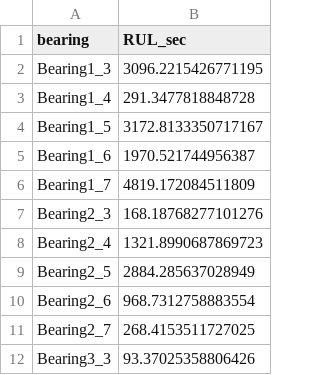
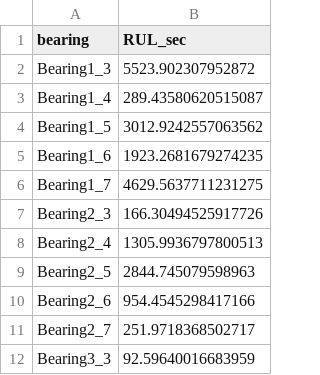
Before and after one commit to CONG878/IEEE-PHM-2012-Bearing-RUL, a CSV file: submission.csv, drawn as a sheet.

```diff
--- a/submission.csv
+++ b/submission.csv
@@ -1,12 +1,12 @@
 bearing,RUL_sec
-Bearing1_3,3096.2215426771195
-Bearing1_4,291.3477818848728
-Bearing1_5,3172.8133350717167
-Bearing1_6,1970.521744956387
-Bearing1_7,4819.172084511809
-Bearing2_3,168.18768277101276
-Bearing2_4,1321.8990687869723
-Bearing2_5,2884.285637028949
-Bearing2_6,968.7312758883554
-Bearing2_7,268.4153511727025
-Bearing3_3,93.37025358806426
+Bearing1_3,5523.902307952872
+Bearing1_4,289.43580620515087
+Bearing1_5,3012.9242557063562
+Bearing1_6,1923.2681679274235
+Bearing1_7,4629.5637711231275
+Bearing2_3,166.30494525917726
+Bearing2_4,1305.9936797800513
+Bearing2_5,2844.745079598963
+Bearing2_6,954.4545298417166
+Bearing2_7,251.9718368502717
+Bearing3_3,92.59640016683959
```
Also changed, not shown: 6 other files.
